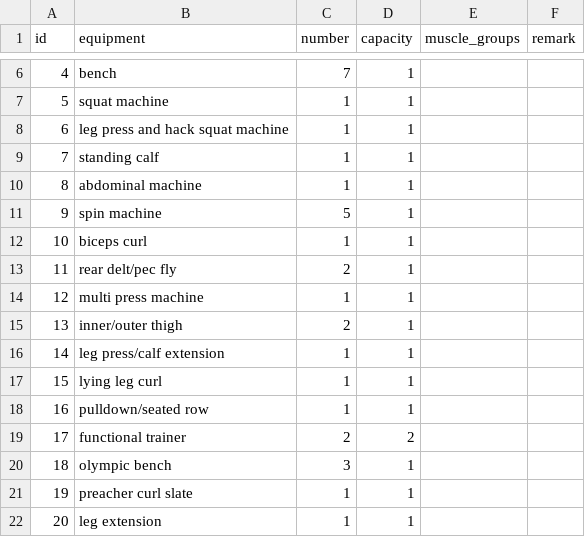
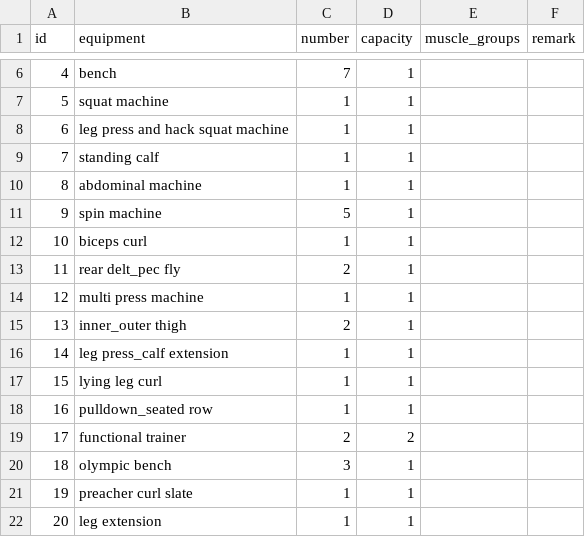
Before and after one commit to Hlinm-qq/Gym-Workout_flow-Optimizer, a CSV file: data/equipment.csv, drawn as a sheet; only a part is shown, gaps mark what is left out.

```diff
--- a/data/equipment.csv
+++ b/data/equipment.csv
@@ -12,8 +12,8 @@ id,equipment,number,capacity,muscle_groups,remark
 10,biceps curl,1,1,,
-11,rear delt/pec fly,2,1,,
+11,rear delt_pec fly,2,1,,
 12,multi press machine,1,1,,
-13,inner/outer thigh,2,1,,
-14,leg press/calf extension,1,1,,
+13,inner_outer thigh,2,1,,
+14,leg press_calf extension,1,1,,
 15,lying leg curl,1,1,,
-16,pulldown/seated row,1,1,,
+16,pulldown_seated row,1,1,,
 17,functional trainer,2,2,,
```
Also changed, not shown: data/workout_type.csv.
